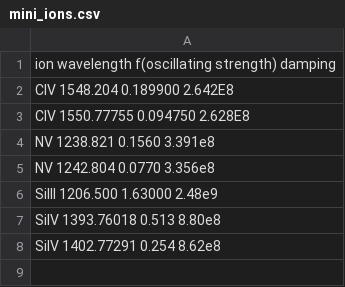
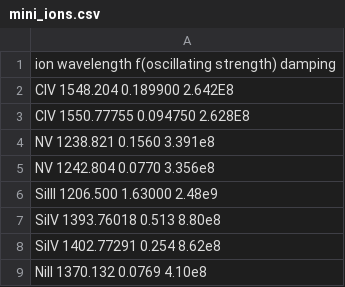
Before and after one commit to cmagness/spectrAOD, a CSV file: spectrAOD/mini_ions.csv, drawn as a sheet.

```diff
--- a/spectrAOD/mini_ions.csv
+++ b/spectrAOD/mini_ions.csv
@@ -8 +8,2 @@ SiIV 1393.76018 0.513 8.80e8
 SiIV 1402.77291 0.254 8.62e8
+NiII 1370.132 0.0769 4.10e8
```
Also changed, not shown: 3 other files.
